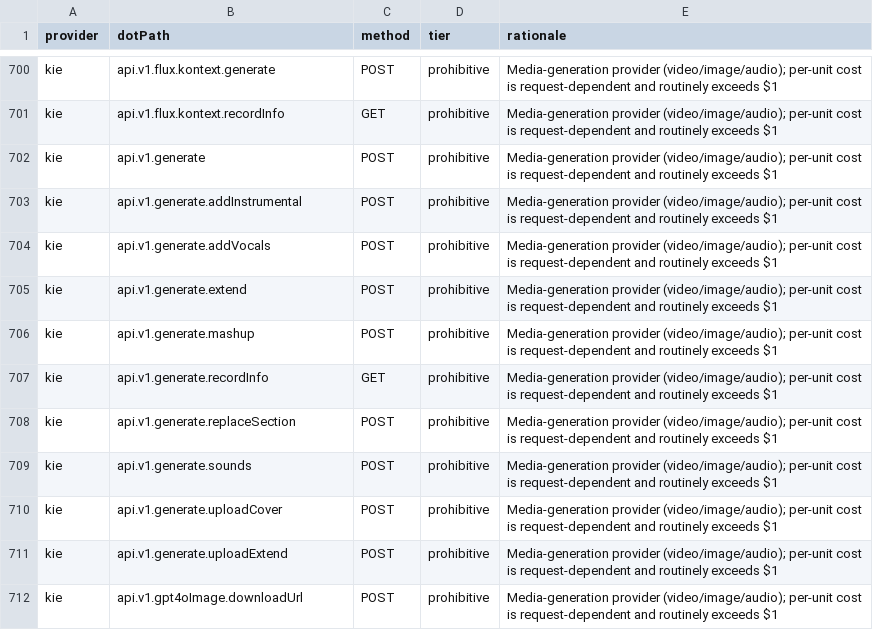
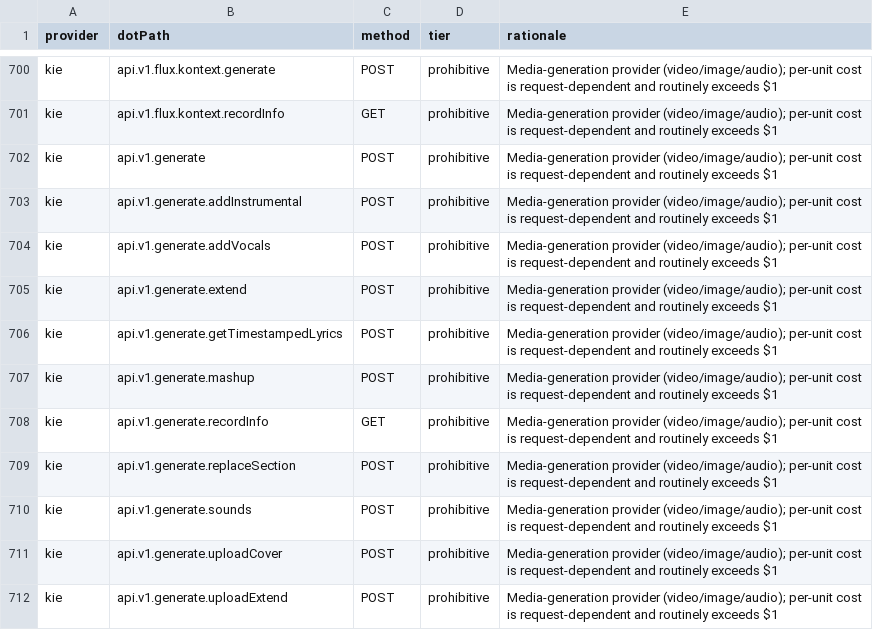
Before and after one commit to justintanner/apicity, a TSV file: scripts/endpoint-cost-tiers.tsv, drawn as a sheet; only a part is shown, gaps mark what is left out; the shorter side is filled out with more unchanged rows.

Commit message:
feat(kie): add POST /api/v1/generate/get-timestamped-lyrics (ac-359t12)
Ship Suno timestamped-lyrics retrieval (taskId + audioId). Free not-found
HAR (HTTP 200 / business code 422) — no paid generate. No PAID_ENDPOINTS
entry (retrieval only).

```diff
--- a/scripts/endpoint-cost-tiers.tsv
+++ b/scripts/endpoint-cost-tiers.tsv
@@ -705,2 +705,3 @@ kie	api.v1.generate.addVocals	POST	prohibitive	Media-generation provider (video/
 kie	api.v1.generate.extend	POST	prohibitive	Media-generation provider (video/image/audio); per-unit cost is request-dependent and routinely exceeds $1
+kie	api.v1.generate.getTimestampedLyrics	POST	prohibitive	Media-generation provider (video/image/audio); per-unit cost is request-dependent and routinely exceeds $1
 kie	api.v1.generate.mashup	POST	prohibitive	Media-generation provider (video/image/audio); per-unit cost is request-dependent and routinely exceeds $1
```
Also changed, not shown: scripts/endpoint-docs.tsv, 6 other files.
